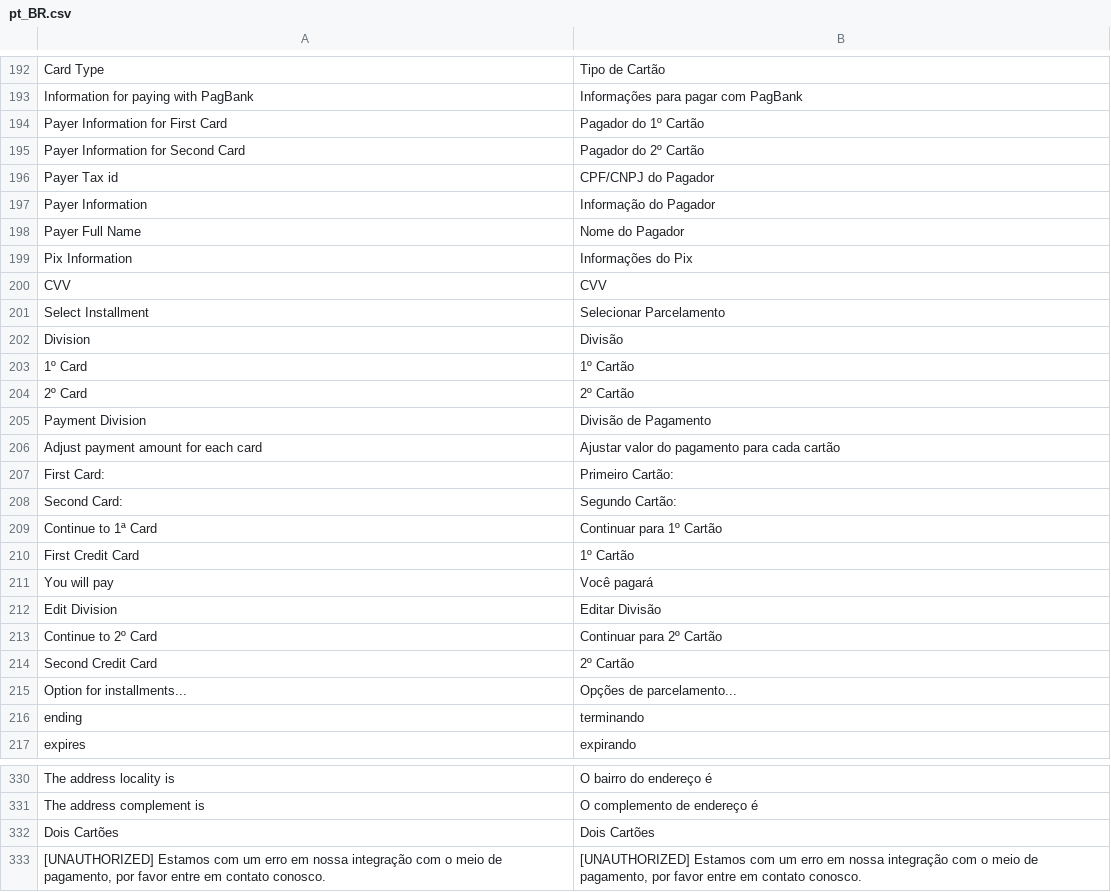
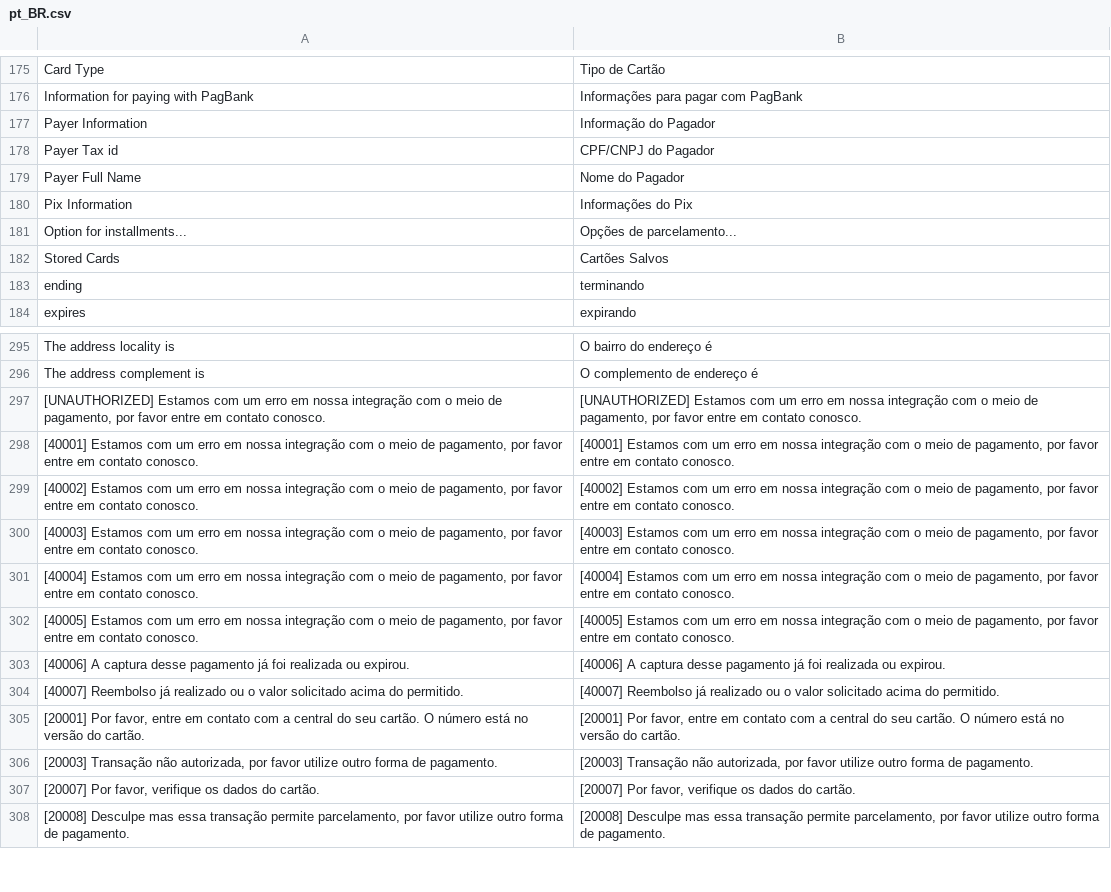
Before and after one commit to pagseguro/payment-magento, a CSV file: i18n/pt_BR.csv, drawn as a sheet; only a part is shown, gaps mark what is left out; the shorter side is filled out with more unchanged rows; removed rows and columns are numbered as before the commit, all else as after; the diff covers the shown part only; the diff names each change by its address in the sheet, - before the commit and + after, or states it on an @@ line.

Commit message:
Ajuste de layout para cartão salvo e autenticação (homologação)
Quando o cliente salva o cartão a tradução não é implementada, e fica "colado" o texto com a informação, sobre a autenticação, em caso de loja de mais de um website ele insere a URL do admin mais de uma vez.

```diff
--- a/i18n/pt_BR.csv
+++ b/i18n/pt_BR.csv
-row 194: Payer Information for First Card | Pagador do 1º Cartão
-row 195: Payer Information for Second Card | Pagador do 2º Cartão
@@ row 197 moved to row 177: Payer Information @@
-row 200: CVV | CVV
-row 201: Select Installment | Selecionar Parcelamento
-row 202: Division | Divisão
-row 203: 1º Card | 1º Cartão
-row 204: 2º Card | 2º Cartão
-row 205: Payment Division | Divisão de Pagamento
-row 206: Adjust payment amount for each card | Ajustar valor do pagamento para cada cartão
-row 207: First Card: | Primeiro Cartão:
-row 208: Second Card: | Segundo Cartão:
-row 209: Continue to 1ª Card | Continuar para 1º Cartão
-row 210: First Credit Card | 1º Cartão
-row 211: You will pay | Você pagará
-row 212: Edit Division | Editar Divisão
-row 213: Continue to 2º Card | Continuar para 2º Cartão
-row 214: Second Credit Card | 2º Cartão
+row 182: Stored Cards | Cartões Salvos
-row 332: Dois Cartões | Dois Cartões
```
Also changed, not shown: 47 removed rows and 2 moved rows elsewhere in this file, i18n/en_US.csv, 2 other files.
